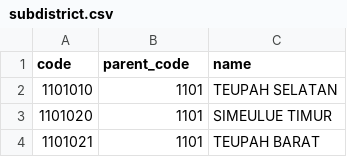
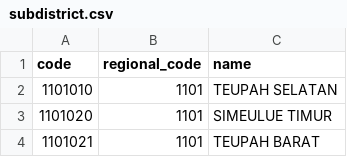
Before and after one commit to farkroft/ProductsApp, a CSV file: csv/subdistrict.csv, drawn as a sheet; only a part is shown.

```diff
--- a/csv/subdistrict.csv
+++ b/csv/subdistrict.csv
@@ -1,2 +1,2 @@
-code,parent_code,name
+code,regional_code,name
 1101010,1101,TEUPAH SELATAN
```
Also changed, not shown: csv/regional.csv, 9 other files.
